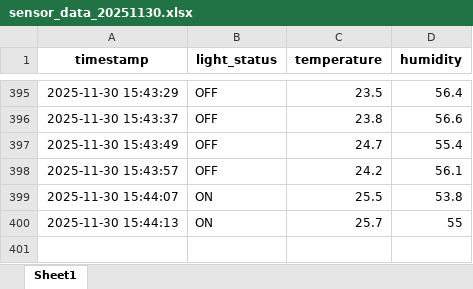
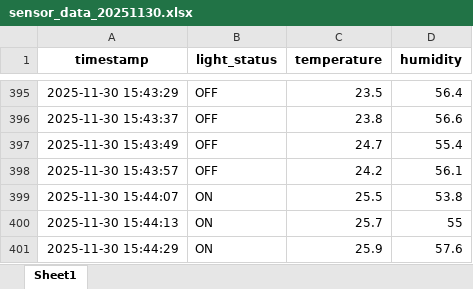
Before and after one commit to minket06/2025_10_26_Chihlee_Pi_Pico, an Excel workbook: lesson 6/sensor_data_20251130.xlsx, sheet Sheet1, drawn as a sheet; only a part is shown, gaps mark what is left out; values as stored, in another font and other column widths than the file's, no borders; the diff names each change by its address in the sheet, - before the commit and + after, or states it on an @@ line.

Commit message:
test

```diff
--- a/lesson 6/sensor_data_20251130.xlsx (sheet Sheet1)
+++ b/lesson 6/sensor_data_20251130.xlsx (sheet Sheet1)
+row 401: 2025-11-30 15:44:29 | ON | 25.9 | 57.6
```
